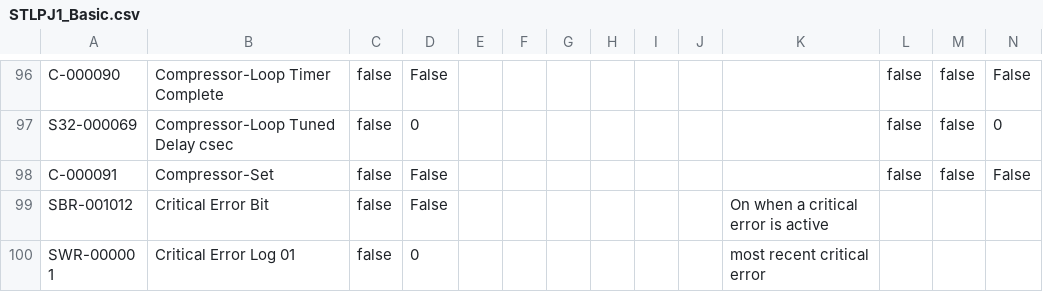
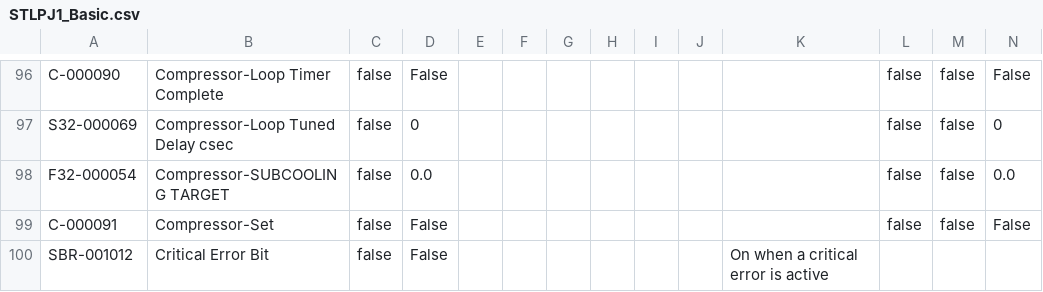
Before and after one commit to tuxx0rz/PLC-St-Louis, a CSV file: STLPJ1_Basic.csv, drawn as a sheet; only a part is shown, gaps mark what is left out; the shorter side is filled out with more unchanged rows; the diff names each change by its address in the sheet, - before the commit and + after, or states it on an @@ line.

```diff
--- a/STLPJ1_Basic.csv
+++ b/STLPJ1_Basic.csv
+row 98: F32-000054 | Compressor-SUBCOOLING TARGET | false | 0.0 |  |  |  |  |  |  |  | false | false | 0.0
```
Also changed, not shown: STLPJ1_Extended.csv, 2 other files.
